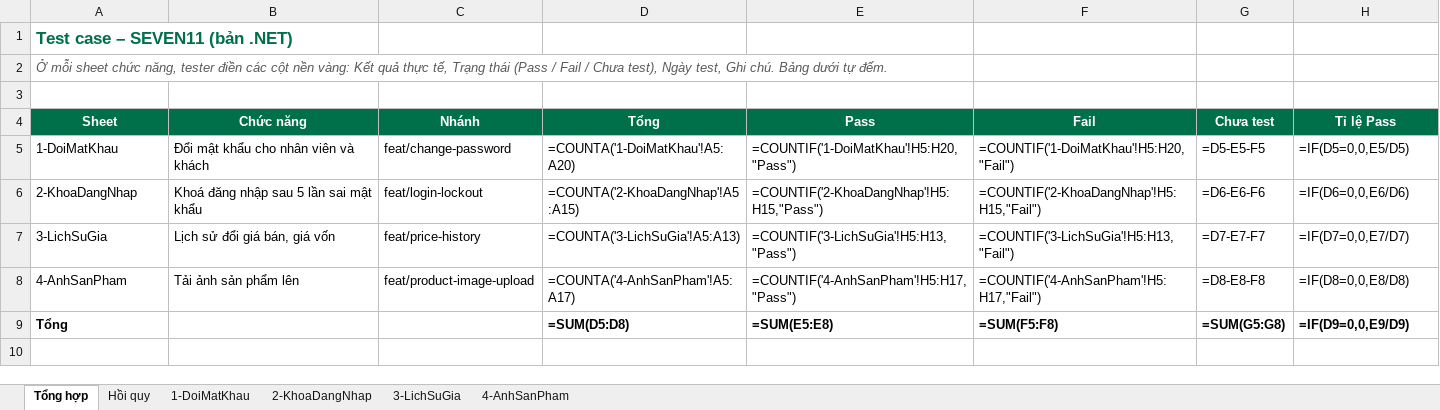
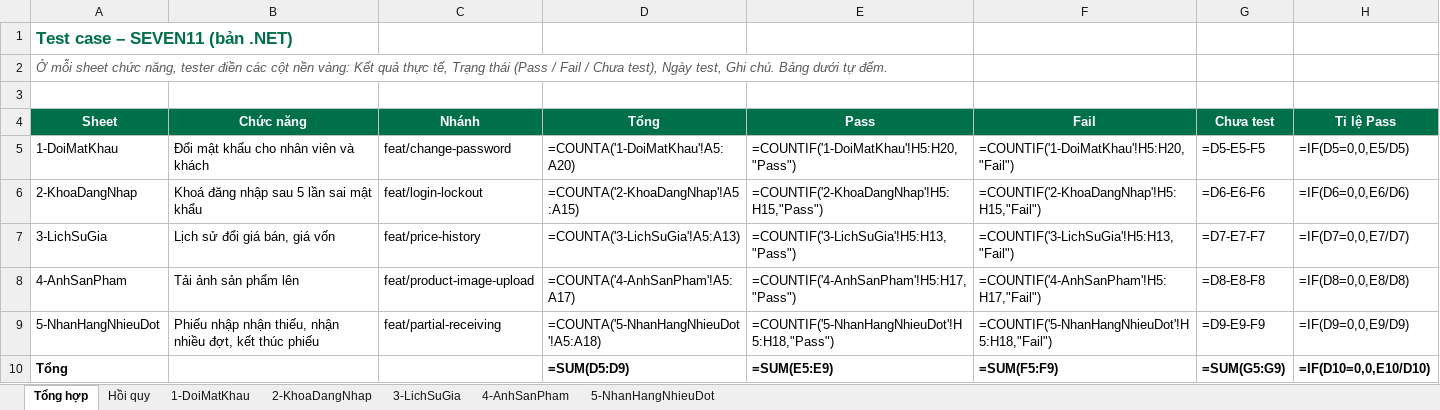
Before and after one commit to takidang/SEVEN11, an Excel workbook: apps/dotnet/docs/test-cases/TestCase_SEVEN11.xlsx, sheet Tổng hợp, drawn as a sheet; values as stored, in another font and other column widths than the file's, no borders; formulas without a stored value are shown as written; addresses are those after the commit; the diff names each change by its address in the sheet, - before the commit and + after, or states it on an @@ line.

```diff
--- a/apps/dotnet/docs/test-cases/TestCase_SEVEN11.xlsx (sheet Tổng hợp)
+++ b/apps/dotnet/docs/test-cases/TestCase_SEVEN11.xlsx (sheet Tổng hợp)
+sheet tab: 5-NhanHangNhieuDot
+row 9: 5-NhanHangNhieuDot | Phiếu nhập nhận thiếu, nhận nhiều đợt, kết thúc phiếu | feat/partial-receiving | =COUNTA('5-NhanHangNhieuDot'!A5:A18) | =COUNTIF('5-NhanHangNhieuDot'!H5:H18,"Pass") | =COUNTIF('5-NhanHangNhieuDot'!H5:H18,"Fail") | =D9-E9-F9 | =IF(D9=0,0,E9/D9)
-D10 (Tổng): =SUM(D5:D8)
+D10 (Tổng): =SUM(D5:D9)
-E10 (Pass): =SUM(E5:E8)
+E10 (Pass): =SUM(E5:E9)
-F10 (Fail): =SUM(F5:F8)
+F10 (Fail): =SUM(F5:F9)
-G10 (Chưa test): =SUM(G5:G8)
+G10 (Chưa test): =SUM(G5:G9)
-H10 (Tỉ lệ Pass): =IF(D9=0,0,E9/D9)
+H10 (Tỉ lệ Pass): =IF(D10=0,0,E10/D10)
```
Also changed, not shown: 2 other files.
